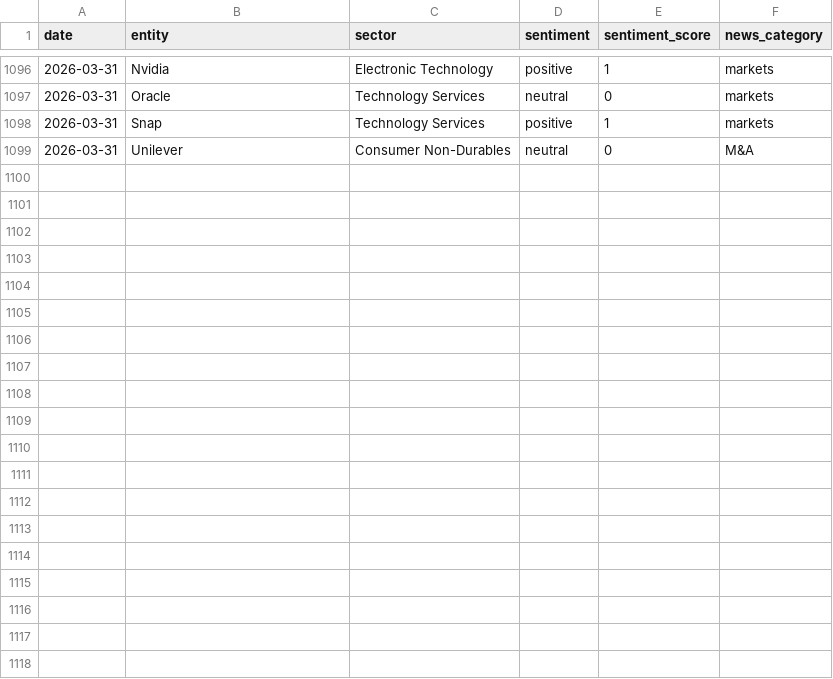
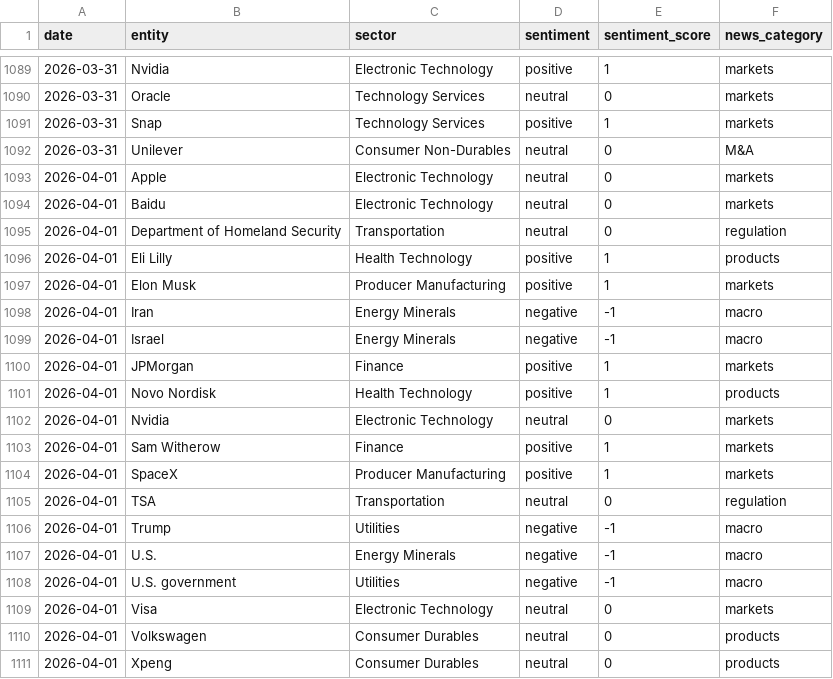
Before and after one commit to laceto/rss_feed, a TSV file: data/entity_sentiment_ts.tsv, drawn as a sheet; only a part is shown, gaps mark what is left out; the diff covers the shown part only.

```diff
--- a/data/entity_sentiment_ts.tsv
+++ b/data/entity_sentiment_ts.tsv
@@ -1099 +1092,20 @@ date	entity	sector	sentiment	sentiment_score	news_category
 2026-03-31	Unilever	Consumer Non-Durables	neutral	0	M&A
+2026-04-01	Apple	Electronic Technology	neutral	0	markets
+2026-04-01	Baidu	Electronic Technology	neutral	0	markets
+2026-04-01	Department of Homeland Security	Transportation	neutral	0	regulation
+2026-04-01	Eli Lilly	Health Technology	positive	1	products
+2026-04-01	Elon Musk	Producer Manufacturing	positive	1	markets
+2026-04-01	Iran	Energy Minerals	negative	-1	macro
+2026-04-01	Israel	Energy Minerals	negative	-1	macro
+2026-04-01	JPMorgan	Finance	positive	1	markets
+2026-04-01	Novo Nordisk	Health Technology	positive	1	products
+2026-04-01	Nvidia	Electronic Technology	neutral	0	markets
+2026-04-01	Sam Witherow	Finance	positive	1	markets
+2026-04-01	SpaceX	Producer Manufacturing	positive	1	markets
+2026-04-01	TSA	Transportation	neutral	0	regulation
+2026-04-01	Trump	Utilities	negative	-1	macro
+2026-04-01	U.S.	Energy Minerals	negative	-1	macro
+2026-04-01	U.S. government	Utilities	negative	-1	macro
+2026-04-01	Visa	Electronic Technology	neutral	0	markets
+2026-04-01	Volkswagen	Consumer Durables	neutral	0	products
+2026-04-01	Xpeng	Consumer Durables	neutral	0	products
```
Also changed, not shown: 7 removed rows elsewhere in this file, data/sector_sentiment_pivot.tsv, data/sector_summary.tsv, 10 other files.
